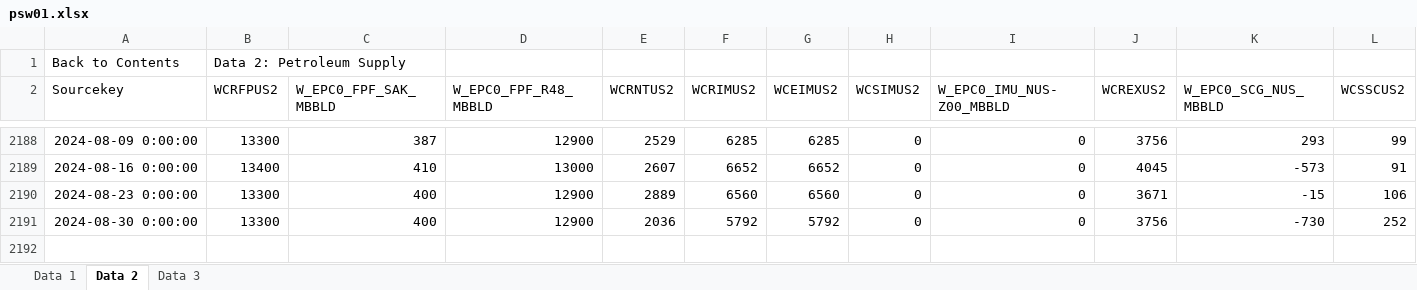
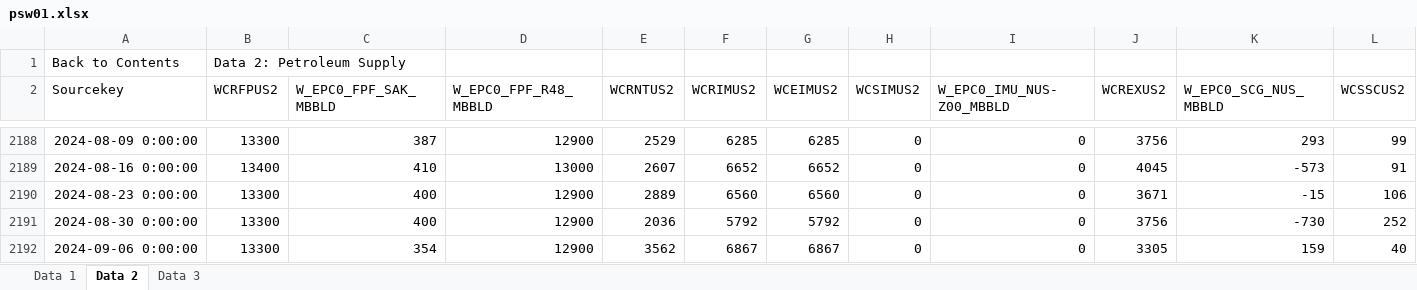
Before and after one commit to Shawnye68/EIA_WPSR, an Excel workbook: psw01.xlsx, sheet Data 2, drawn as a sheet; only a part is shown, gaps mark what is left out; values as stored, in another font and other column widths than the file's, no borders; rows hold the shown columns only; the diff names each change by its address in the sheet, - before the commit and + after, or states it on an @@ line.

```diff
--- a/psw01.xlsx (sheet Data 2)
+++ b/psw01.xlsx (sheet Data 2)
+row 2192: 2024-09-06 0:00:00 | 13300 | 354 | 12900 | 3562 | 6867 | 6867 | 0 | 0 | 3305 | 159 | 40
```
Also changed, not shown: sheet Data 3, sheet Data 1, 1 other file.
